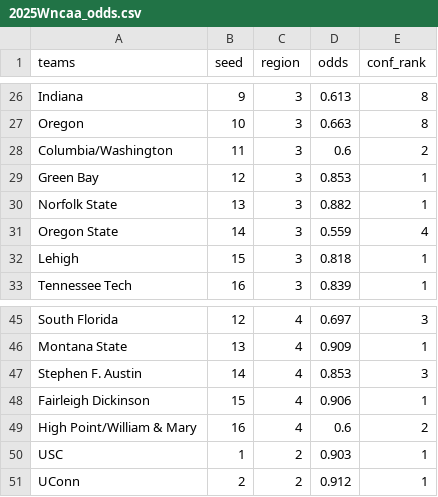
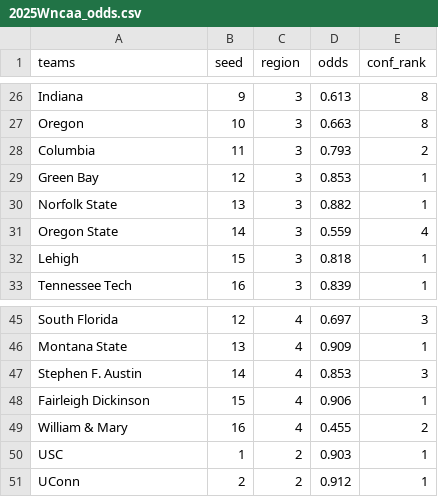
Before and after one commit to hwl33/haley-sncaapicks, a CSV file: 2025Wncaa_odds.csv, drawn as a sheet; only a part is shown, gaps mark what is left out.

Commit message:
Add files via upload

```diff
--- a/2025Wncaa_odds.csv
+++ b/2025Wncaa_odds.csv
@@ -27,3 +27,3 @@ Indiana,9,3,0.613,8
 Oregon,10,3,0.663,8
-Columbia/Washington ,11,3,0.6,2
+Columbia,11,3,0.793,2
 Green Bay,12,3,0.853,1
@@ -48,3 +48,3 @@ Stephen F. Austin,14,4,0.853,3
 Fairleigh Dickinson,15,4,0.906,1
-High Point/William & Mary ,16,4,0.6,2
+William & Mary ,16,4,0.455,2
 USC,1,2,0.903,1
```
